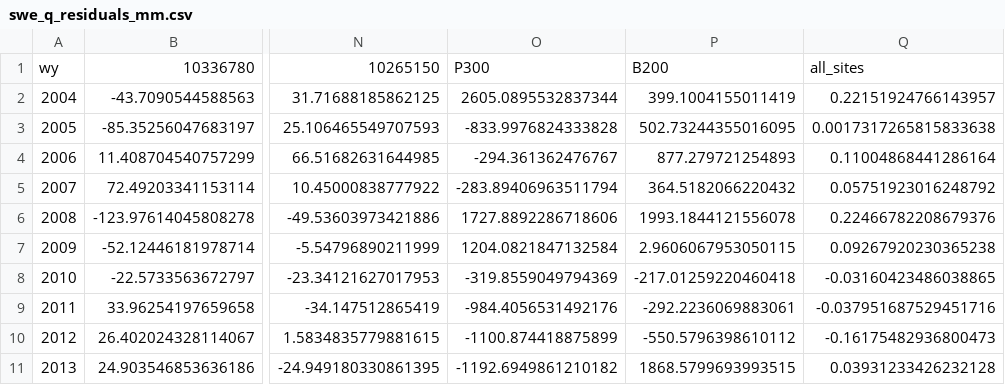
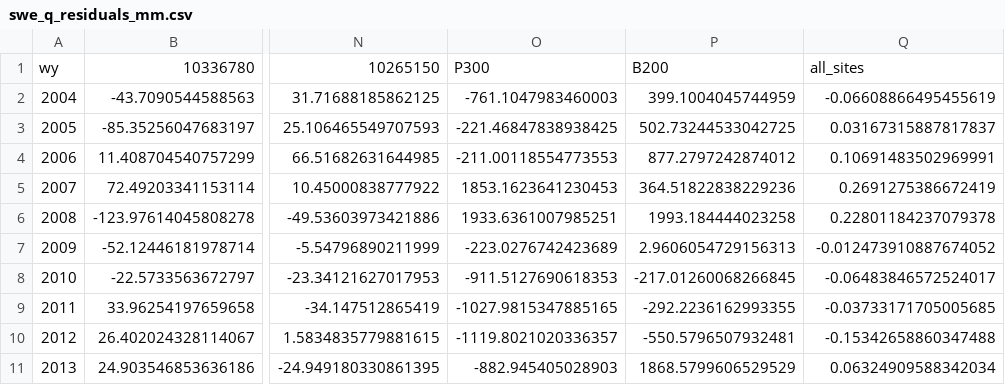
Before and after one commit to lapidesd/CA_missing_freshet, a CSV file: Data/swe_q_residuals_mm.csv, drawn as a sheet; only a part is shown, gaps mark what is left out; the diff covers the shown part only; the diff names each change by its address in the sheet, - before the commit and + after, or states it on an @@ line.

```diff
--- a/Data/swe_q_residuals_mm.csv
+++ b/Data/swe_q_residuals_mm.csv
-O2: 2605.0895532837344
+O2: -761.1047983460003
-P2: 399.1004155011419
+P2: 399.1004045744959
-Q2: 0.22151924766143957
+Q2: -0.06608866495455619
-O3: -833.9976824333828
+O3: -221.46847838938425
-P3: 502.73244355016095
+P3: 502.73244533042725
-Q3: 0.0017317265815833638
+Q3: 0.03167315887817837
-O4: -294.361362476767
+O4: -211.00118554773553
-P4: 877.279721254893
+P4: 877.2797242874012
-Q4: 0.11004868441286164
+Q4: 0.10691483502969991
-O5: -283.89406963511794
+O5: 1853.1623641230453
-P5: 364.5182066220432
+P5: 364.51822838229236
-Q5: 0.05751923016248792
+Q5: 0.2691275386672419
-O6: 1727.8892286718606
+O6: 1933.6361007985251
-P6: 1993.1844121556078
+P6: 1993.184444023258
-Q6: 0.22466782208679376
+Q6: 0.22801184237079378
-O7: 1204.0821847132584
+O7: -223.0276742423689
-P7: 2.9606067953050115
+P7: 2.9606054729156313
-Q7: 0.09267920230365238
+Q7: -0.012473910887674052
-O8: -319.8559049794369
+O8: -911.5127690618353
-P8: -217.01259220460418
+P8: -217.01260068266845
-Q8: -0.03160423486038865
+Q8: -0.06483846572524017
-O9: -984.4056531492176
+O9: -1027.9815347885165
-P9: -292.2236069883061
+P9: -292.2236162993355
-Q9: -0.037951687529451716
+Q9: -0.03733171705005685
-O10: -1100.874418875899
+O10: -1119.8021020336357
-P10: -550.5796398610112
+P10: -550.5796507932481
-Q10: -0.16175482936800473
+Q10: -0.15342658860347488
-O11: -1192.6949861210182
+O11: -882.945405028903
-P11: 1868.5799693993515
+P11: 1868.5799606529529
-Q11: 0.03931233426232128
+Q11: 0.06324909588342034
```
Also changed, not shown: 17 edited cells elsewhere in this file, Data/spring_streamflow_mm.csv.
